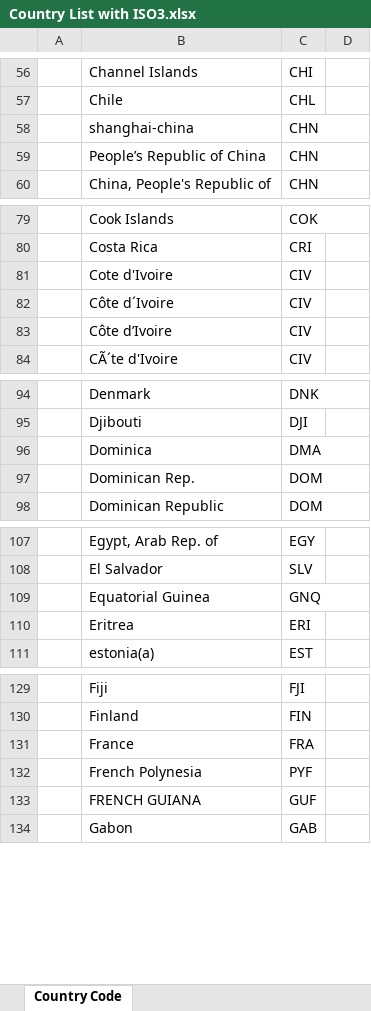
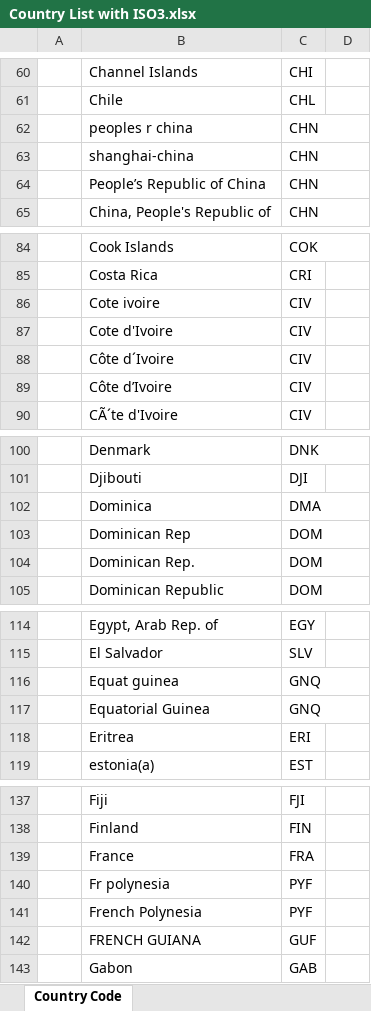
Before and after one commit to INSEAD-eLab/GTCI2014, an Excel workbook: data/Country List with ISO3.xlsx, sheet Country Code, drawn as a sheet; only a part is shown, gaps mark what is left out; values as stored, in another font and other column widths than the file's, no borders; the diff covers the shown part only; the diff names each change by its address in the sheet, - before the commit and + after, or states it on an @@ line.

```diff
--- a/data/Country List with ISO3.xlsx (sheet Country Code)
+++ b/data/Country List with ISO3.xlsx (sheet Country Code)
+row 62:  | peoples r china | CHN
+row 86:  | Cote ivoire | CIV
+row 103:  | Dominican Rep | DOM
+row 116:  | Equat guinea | GNQ
+row 140:  | Fr polynesia | PYF
```
Also changed, not shown: 14 added rows elsewhere in this sheet, 8 other files.
